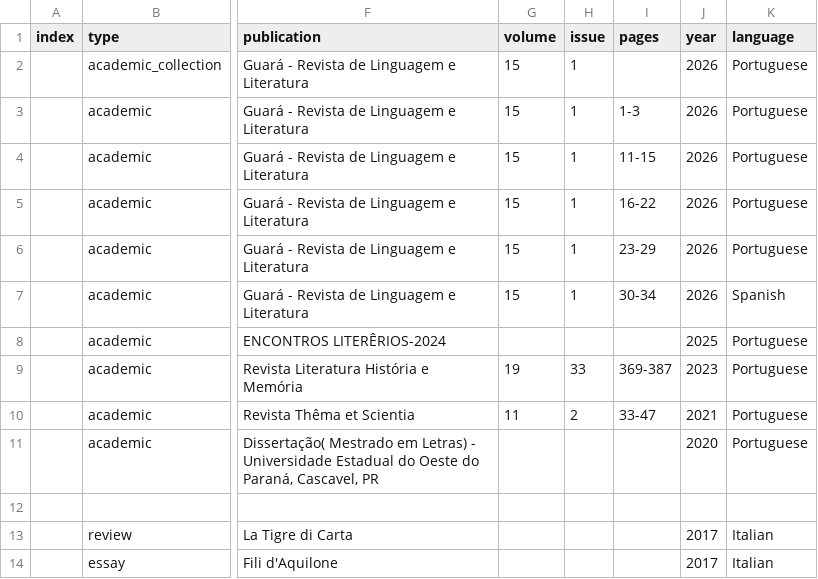
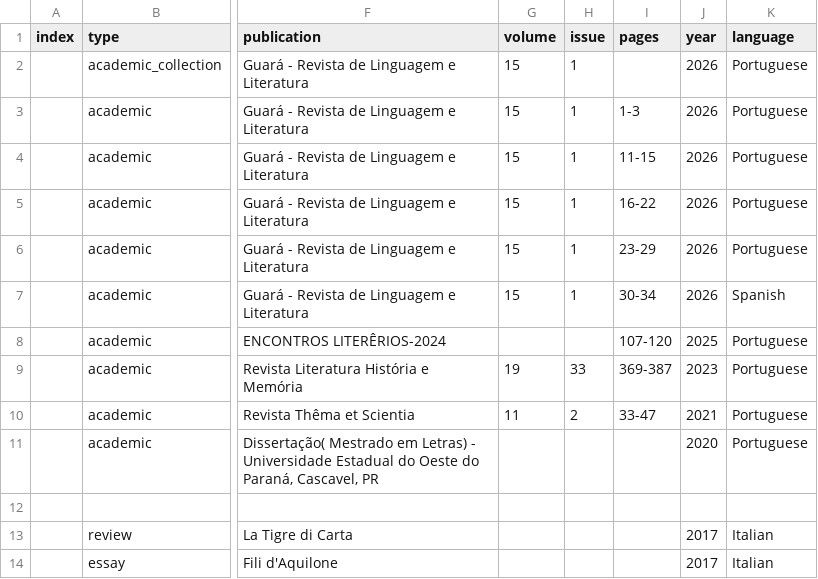
Before and after one commit to narlanmatos/narlanmatos.github.io, a CSV file: _data/reception.csv, drawn as a sheet; only a part is shown, gaps mark what is left out; the diff names each change by its address in the sheet, - before the commit and + after, or states it on an @@ line.

Commit message:
Update reception.csv

```diff
--- a/_data/reception.csv
+++ b/_data/reception.csv
-I8 (pages): (empty)
+I8 (pages): 107-120
```
